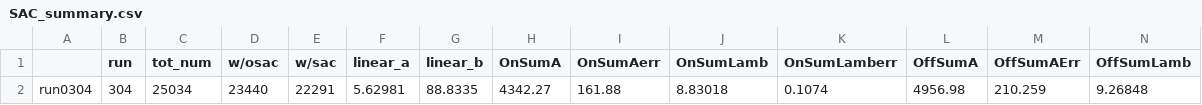
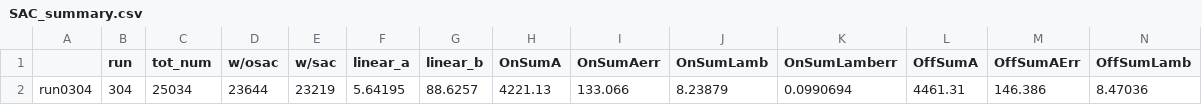
Before and after one commit to rjsaito0519/KEKAR2023, a CSV file: csv_data/SAC_summary.csv, drawn as a sheet; only a part is shown; removed rows and columns are numbered as before the commit, all else as after; rows hold the shown columns only; the diff names each change by its address in the sheet, - before the commit and + after, or states it on an @@ line.

```diff
--- a/csv_data/SAC_summary.csv
+++ b/csv_data/SAC_summary.csv
-row 2: run0304 | 304 | 25034 | 23440 | 22291 | 5.62981 | 88.8335 | 4342.27 | 161.88 | 8.83018 | 0.1074 | 4956.98 | 210.259 | 9.26848
+row 2: run0304 | 304 | 25034 | 23644 | 23219 | 5.64195 | 88.6257 | 4221.13 | 133.066 | 8.23879 | 0.0990694 | 4461.31 | 146.386 | 8.47036
```
Also changed, not shown: 4 other files.
